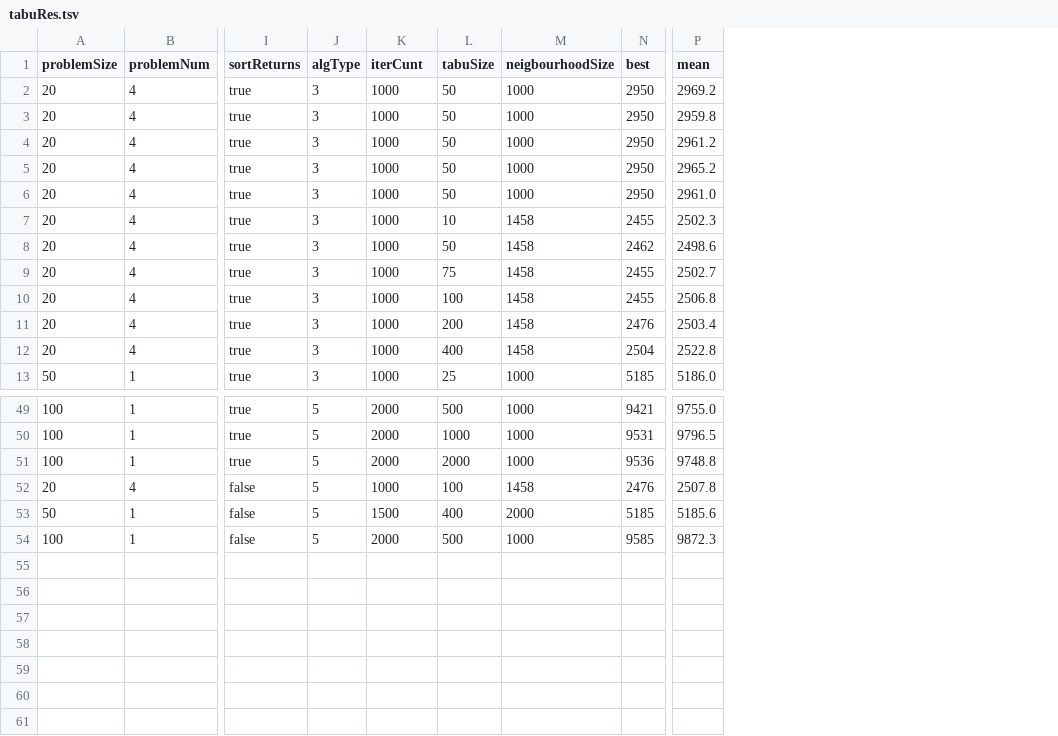
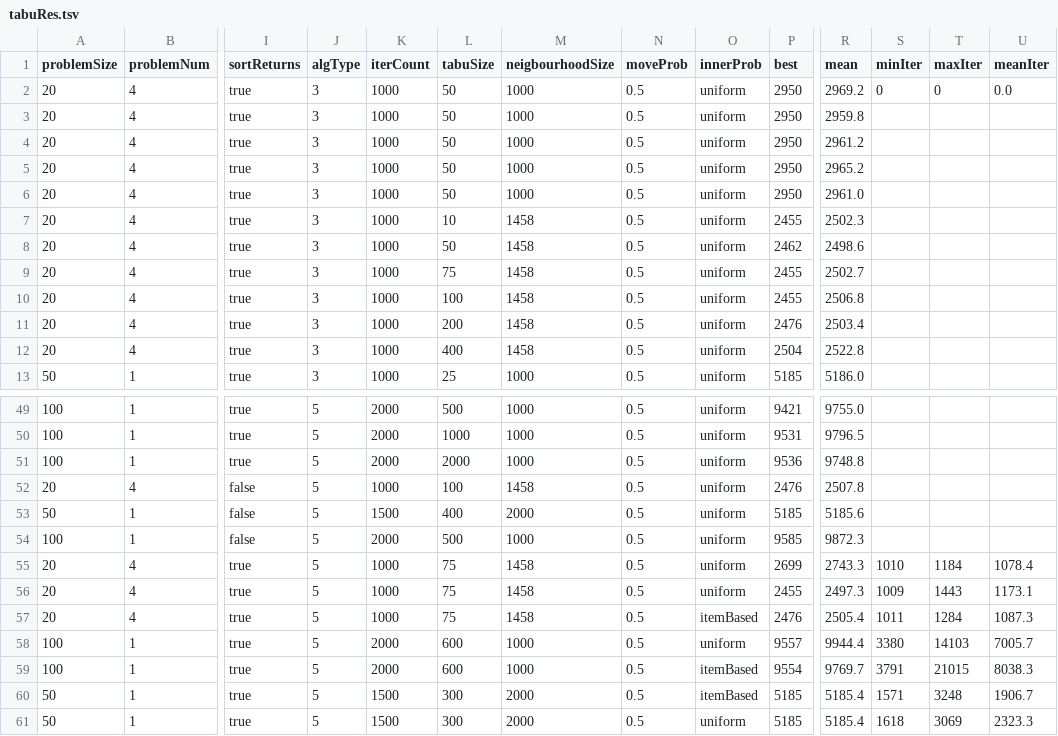
Before and after one commit to yad439/warejl, a TSV file: exp/tabuRes.tsv, drawn as a sheet; only a part is shown, gaps mark what is left out; rows hold the shown columns only; the diff names each change by its address in the sheet, - before the commit and + after, or states it on an @@ line.

Commit message:
Experiment non uniform random

```diff
--- a/exp/tabuRes.tsv
+++ b/exp/tabuRes.tsv
+column N (moveProb), rows 2-13: all 0.5; rows 49-54: all 0.5
+column O (innerProb), rows 2-13: all uniform; rows 49-54: all uniform
+column S (minIter), row 2: 0
+column T (maxIter), row 2: 0
+column U (meanIter), row 2: 0.0
-K1: iterCunt
+K1: iterCount
+row 55: 20 | 4 | true | 5 | 1000 | 75 | 1458 | 0.5 | uniform | 2699 | 2743.3 | 1010 | 1184 | 1078.4
+row 56: 20 | 4 | true | 5 | 1000 | 75 | 1458 | 0.5 | uniform | 2455 | 2497.3 | 1009 | 1443 | 1173.1
+row 57: 20 | 4 | true | 5 | 1000 | 75 | 1458 | 0.5 | itemBased | 2476 | 2505.4 | 1011 | 1284 | 1087.3
+row 58: 100 | 1 | true | 5 | 2000 | 600 | 1000 | 0.5 | uniform | 9557 | 9944.4 | 3380 | 14103 | 7005.7
+row 59: 100 | 1 | true | 5 | 2000 | 600 | 1000 | 0.5 | itemBased | 9554 | 9769.7 | 3791 | 21015 | 8038.3
+row 60: 50 | 1 | true | 5 | 1500 | 300 | 2000 | 0.5 | itemBased | 5185 | 5185.4 | 1571 | 3248 | 1906.7
+row 61: 50 | 1 | true | 5 | 1500 | 300 | 2000 | 0.5 | uniform | 5185 | 5185.4 | 1618 | 3069 | 2323.3
```
Also changed, not shown: 1 other file.
